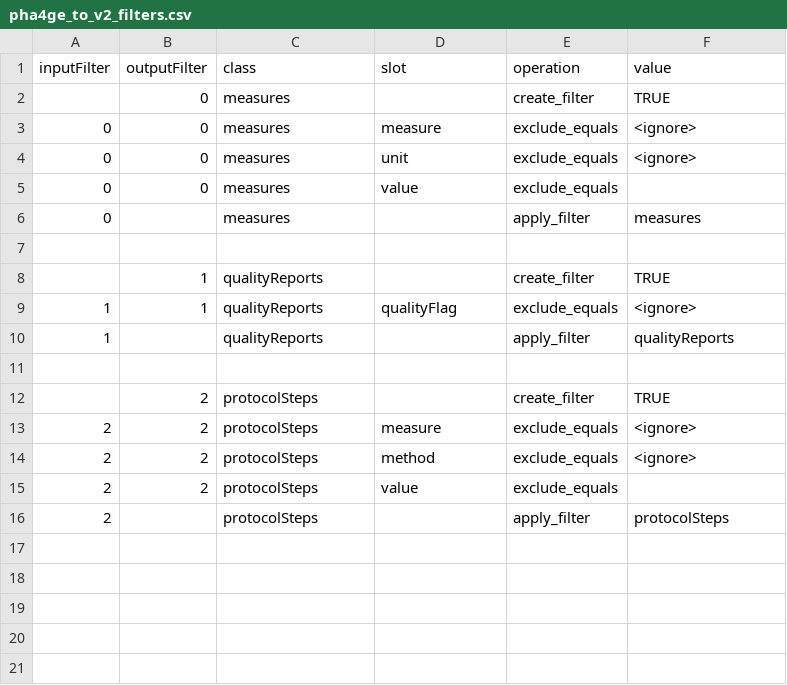
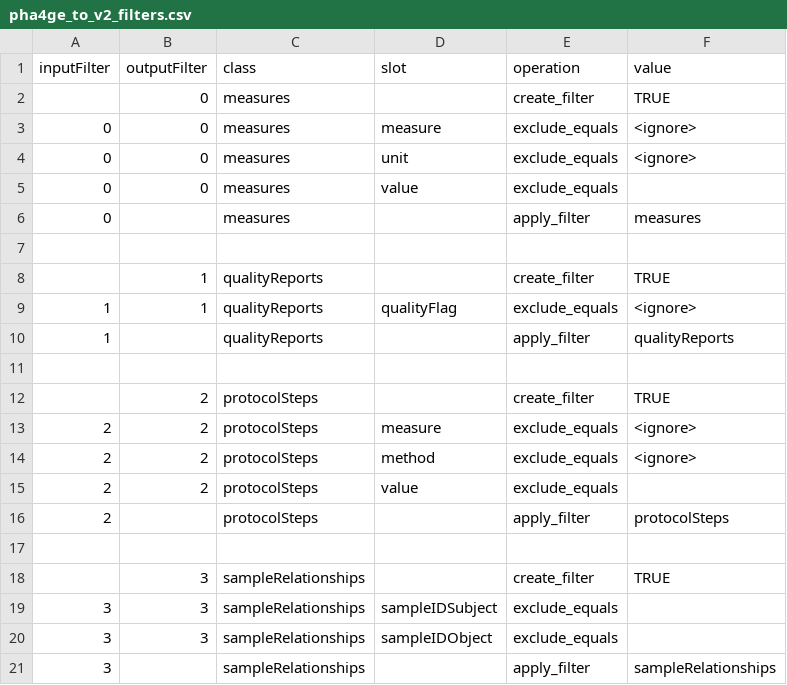
Before and after one commit to PHES-ODM/PHES-ODM-Mapper, a CSV file: odm_map/data/modules/pha4ge-to-v2/filters/pha4ge_to_v2_filters.csv, drawn as a sheet; the diff names each change by its address in the sheet, - before the commit and + after, or states it on an @@ line.

Commit message:
Filter out sampleRelationships rows where sampleIDSubject or sampleIDObject are empty

```diff
--- a/odm_map/data/modules/pha4ge-to-v2/filters/pha4ge_to_v2_filters.csv
+++ b/odm_map/data/modules/pha4ge-to-v2/filters/pha4ge_to_v2_filters.csv
+row 17: (empty)
+row 18:  | 3 | sampleRelationships |  | create_filter | TRUE
+row 19: 3 | 3 | sampleRelationships | sampleIDSubject | exclude_equals
+row 20: 3 | 3 | sampleRelationships | sampleIDObject | exclude_equals
+row 21: 3 |  | sampleRelationships |  | apply_filter | sampleRelationships
```
